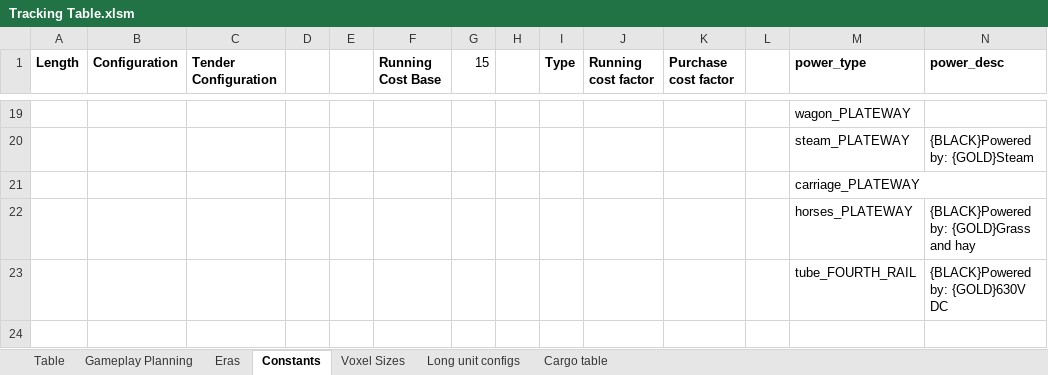
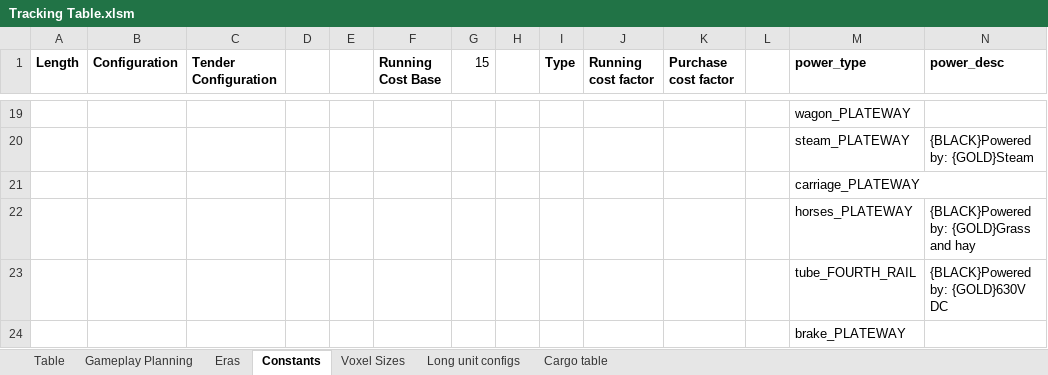
Before and after one commit to mattkimber/timberwolfs_trains, an Excel workbook: Tracking Table.xlsm, sheet Constants, drawn as a sheet; only a part is shown, gaps mark what is left out; values as stored, in another font and other column widths than the file's, no borders; rows hold the shown columns only; the diff names each change by its address in the sheet, - before the commit and + after, or states it on an @@ line.

Commit message:
fix n/a text for early brake wagon

```diff
--- a/Tracking Table.xlsm (sheet Constants)
+++ b/Tracking Table.xlsm (sheet Constants)
+row 24:  |  |  |  |  |  |  |  |  |  |  |  | brake_PLATEWAY
```
Also changed, not shown: sheet Table, 1 other file.
